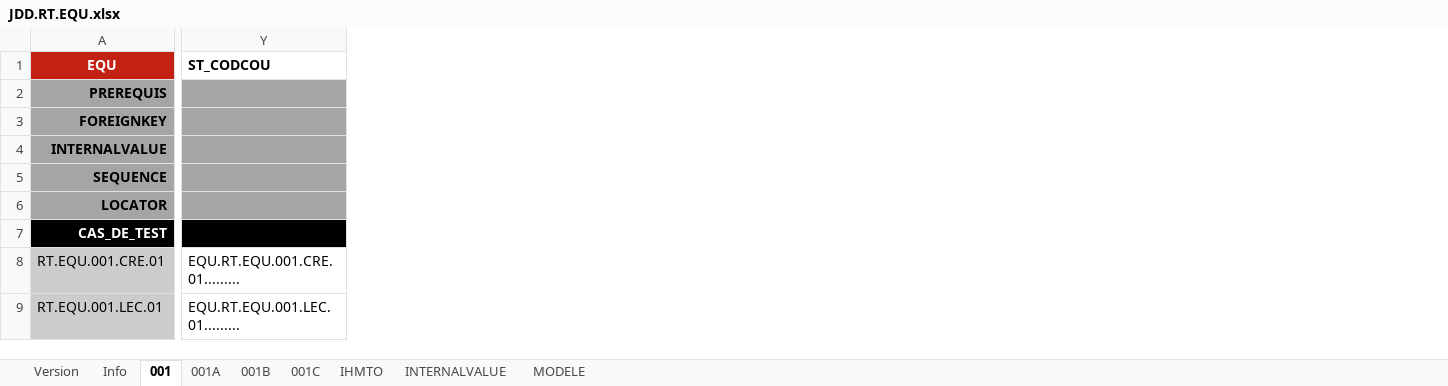
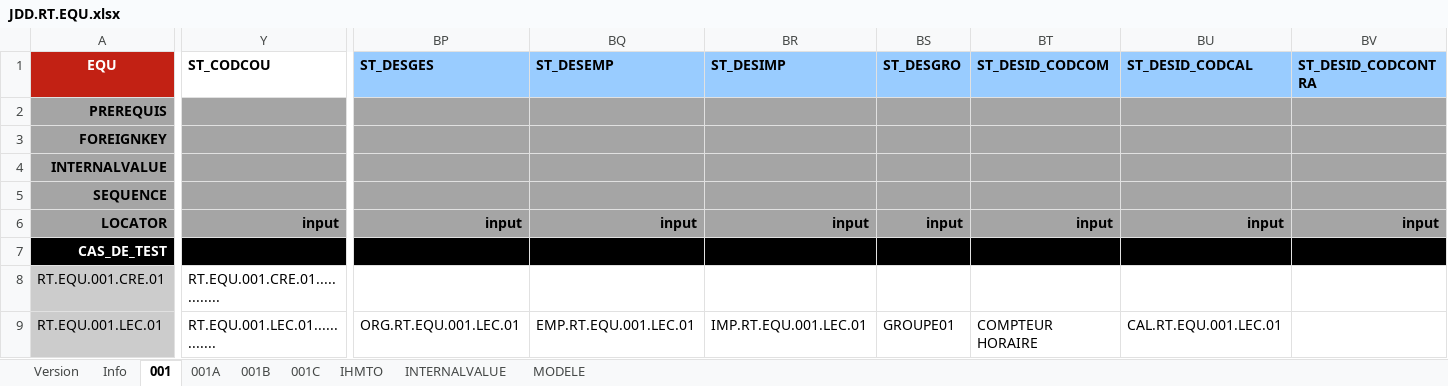
Before and after one commit to jmLafarge/MAINTA_TNR, an Excel workbook: TNR_JDD/JDD.RT.EQU.xlsx, sheet 001, drawn as a sheet; only a part is shown, gaps mark what is left out; values as stored, in another font and other column widths than the file's, no borders; charts and pictures not drawn; the diff covers the shown part only; the diff names each change by its address in the sheet, - before the commit and + after, or states it on an @@ line.

```diff
--- a/TNR_JDD/JDD.RT.EQU.xlsx (sheet 001)
+++ b/TNR_JDD/JDD.RT.EQU.xlsx (sheet 001)
+column BP (ST_DESGES), rows 6-9: input |  |  | ORG.RT.EQU.001.LEC.01
+column BQ (ST_DESEMP), rows 6-9: input |  |  | EMP.RT.EQU.001.LEC.01
+column BR (ST_DESIMP), rows 6-9: input |  |  | IMP.RT.EQU.001.LEC.01
+column BS (ST_DESGRO), rows 6-9: input |  |  | GROUPE01
+column BT (ST_DESID_CODCOM), rows 6-9: input |  |  | COMPTEUR HORAIRE
+column BU (ST_DESID_CODCAL), rows 6-9: input |  |  | CAL.RT.EQU.001.LEC.01
+column BV (ST_DESID_CODCONTRA), row 6: input
-Y6 (ST_CODCOU): (empty)
+Y6 (ST_CODCOU): input
-Y8 (ST_CODCOU): EQU.RT.EQU.001.CRE.01.........
+Y8 (ST_CODCOU): RT.EQU.001.CRE.01.............
-Y9 (ST_CODCOU): EQU.RT.EQU.001.LEC.01.........
+Y9 (ST_CODCOU): RT.EQU.001.LEC.01.............
```
Also changed, not shown: 41 edited cells elsewhere in this sheet, sheet IHMTO, sheet INTERNALVALUE, TNR/_TNRSequencer.xlsx, TNR/infoDB.xlsx, 55 other files.
